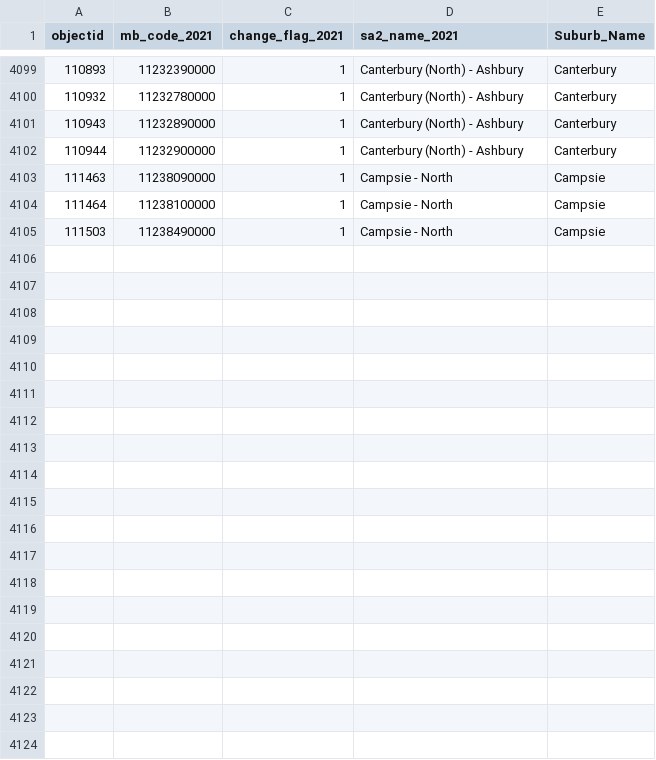
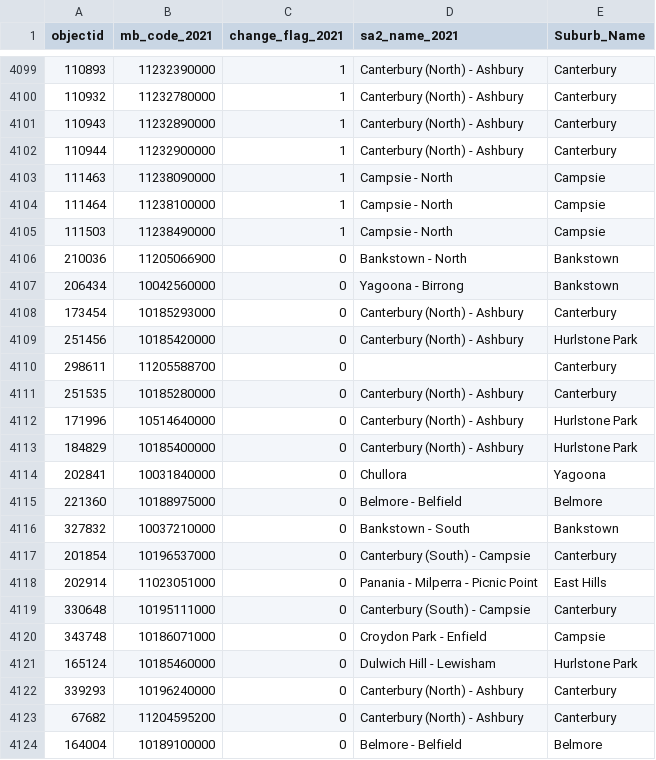
Before and after one commit to cbc-tree-bot/CSV, a CSV file: 2021SuburbMeshBlocks.csv, drawn as a sheet; only a part is shown, gaps mark what is left out; the diff covers the shown part only.

Commit message:
Add files via upload

```diff
--- a/2021SuburbMeshBlocks.csv
+++ b/2021SuburbMeshBlocks.csv
@@ -4105 +4105,20 @@ objectid,mb_code_2021,change_flag_2021,sa2_name_2021,Suburb_Name
 111503,11238490000,1,Campsie - North,Campsie
+210036,11205066900,0,Bankstown - North,Bankstown
+206434,10042560000,0,Yagoona - Birrong,Bankstown
+173454,10185293000,0,Canterbury (North) - Ashbury,Canterbury
+251456,10185420000,0,Canterbury (North) - Ashbury,Hurlstone Park
+298611,11205588700,0,,Canterbury
+251535,10185280000,0,Canterbury (North) - Ashbury,Canterbury
+171996,10514640000,0,Canterbury (North) - Ashbury,Hurlstone Park
+184829,10185400000,0,Canterbury (North) - Ashbury,Hurlstone Park
+202841,10031840000,0,Chullora,Yagoona
+221360,10188975000,0,Belmore - Belfield,Belmore
+327832,10037210000,0,Bankstown - South,Bankstown
+201854,10196537000,0,Canterbury (South) - Campsie,Canterbury
+202914,11023051000,0,Panania - Milperra - Picnic Point,East Hills
+330648,10195111000,0,Canterbury (South) - Campsie,Canterbury
+343748,10186071000,0,Croydon Park - Enfield,Campsie
+165124,10185460000,0,Dulwich Hill - Lewisham,Hurlstone Park
+339293,10196240000,0,Canterbury (North) - Ashbury,Canterbury
+67682,11204595200,0,Canterbury (North) - Ashbury,Canterbury
+164004,10189100000,0,Belmore - Belfield,Belmore
```
Also changed, not shown: 15 added rows elsewhere in this file.
